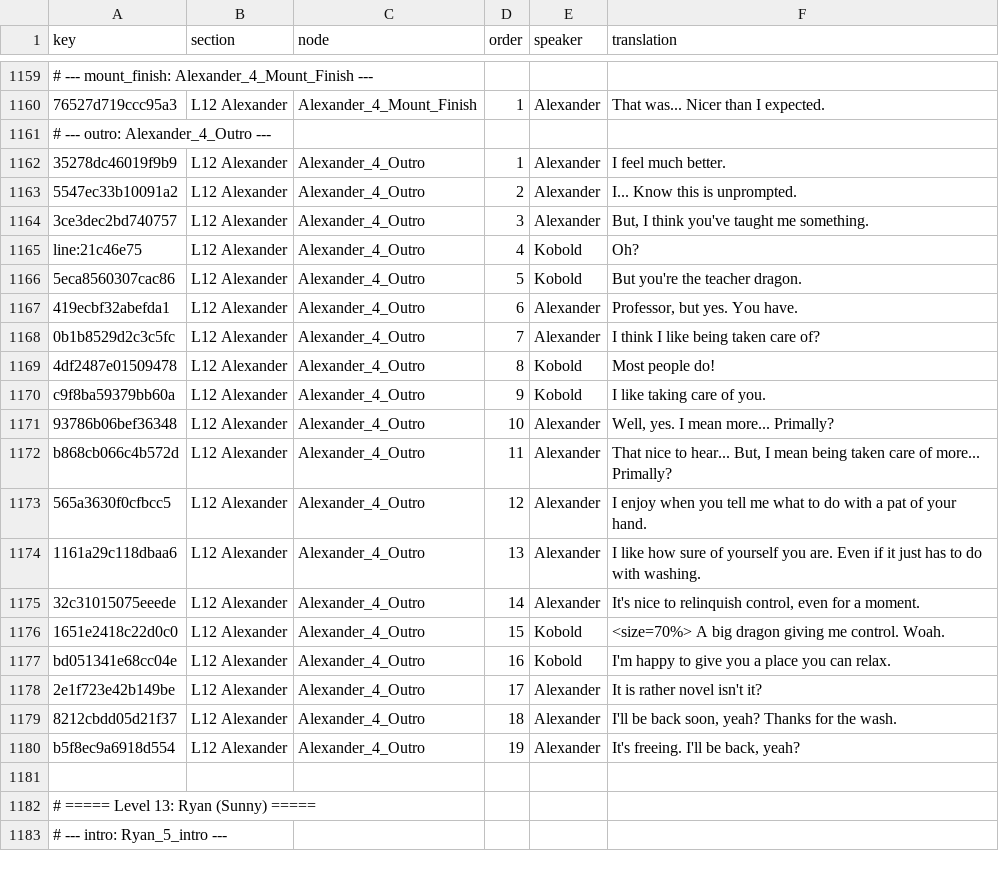
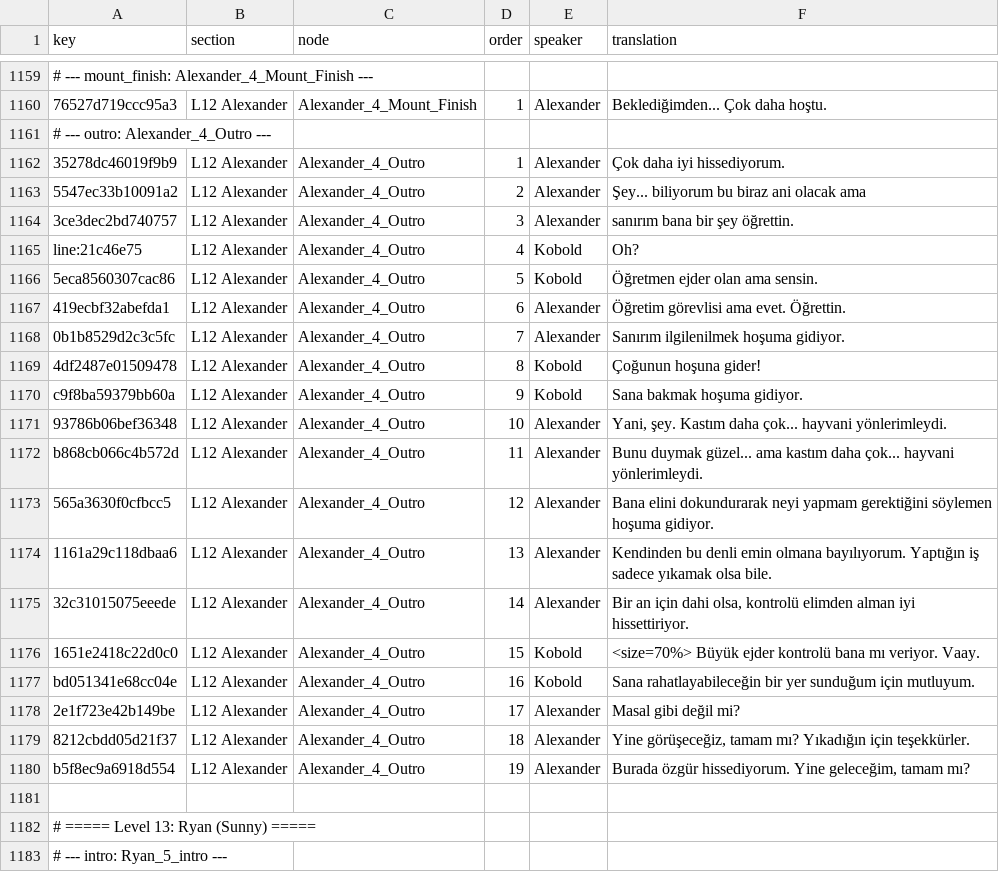
Before and after one commit to Darkbloodking00/dragnwash-localization-tr, a CSV file: Translations/tr/strings.csv, drawn as a sheet; only a part is shown, gaps mark what is left out; the diff covers the shown part only; the diff names each change by its address in the sheet, - before the commit and + after, or states it on an @@ line.

```diff
--- a/Translations/tr/strings.csv
+++ b/Translations/tr/strings.csv
-F1160 (translation): That was... Nicer than I expected.
+F1160 (translation): Beklediğimden... Çok daha hoştu.
-F1162 (translation): I feel much better.
+F1162 (translation): Çok daha iyi hissediyorum.
-F1163 (translation): I... Know this is unprompted.
+F1163 (translation): Şey... biliyorum bu biraz ani olacak ama
-F1164 (translation): But, I think you've taught me something.
+F1164 (translation): sanırım bana bir şey öğrettin.
-F1166 (translation): But you're the teacher dragon.
+F1166 (translation): Öğretmen ejder olan ama sensin.
-F1167 (translation): Professor, but yes. You have.
+F1167 (translation): Öğretim görevlisi ama evet. Öğrettin.
-F1168 (translation): I think I like being taken care of?
+F1168 (translation): Sanırım ilgilenilmek hoşuma gidiyor.
-F1169 (translation): Most people do!
+F1169 (translation): Çoğunun hoşuna gider!
-F1170 (translation): I like taking care of you.
+F1170 (translation): Sana bakmak hoşuma gidiyor.
-F1171 (translation): Well, yes. I mean more... Primally?
+F1171 (translation): Yani, şey. Kastım daha çok... hayvani yönlerimleydi.
-F1172 (translation): That nice to hear... But, I mean being taken care of more... Primally?
+F1172 (translation): Bunu duymak güzel... ama kastım daha çok... hayvani yönlerimleydi.
-F1173 (translation): I enjoy when you tell me what to do with a pat of your hand.
+F1173 (translation): Bana elini dokundurarak neyi yapmam gerektiğini söylemen hoşuma gidiyor.
-F1174 (translation): I like how sure of yourself you are. Even if it just has to do with washing.
+F1174 (translation): Kendinden bu denli emin olmana bayılıyorum. Yaptığın iş sadece yıkamak olsa bile.
-F1175 (translation): It's nice to relinquish control, even for a moment.
+F1175 (translation): Bir an için dahi olsa, kontrolü elimden alman iyi hissettiriyor.
-F1176 (translation): <size=70%> A big dragon giving me control. Woah.
+F1176 (translation): <size=70%> Büyük ejder kontrolü bana mı veriyor. Vaay.
-F1177 (translation): I'm happy to give you a place you can relax.
+F1177 (translation): Sana rahatlayabileceğin bir yer sunduğum için mutluyum.
-F1178 (translation): It is rather novel isn't it?
+F1178 (translation): Masal gibi değil mi?
-F1179 (translation): I'll be back soon, yeah? Thanks for the wash.
+F1179 (translation): Yine görüşeceğiz, tamam mı? Yıkadığın için teşekkürler.
-F1180 (translation): It's freeing. I'll be back, yeah?
+F1180 (translation): Burada özgür hissediyorum. Yine geleceğim, tamam mı?
```
Also changed, not shown: 45 edited cells elsewhere in this file.
